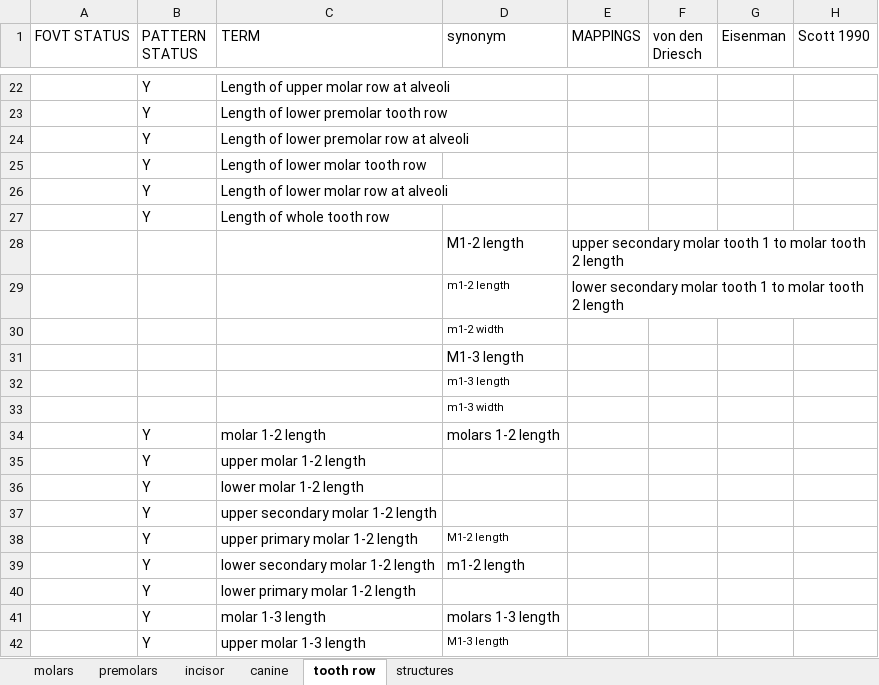
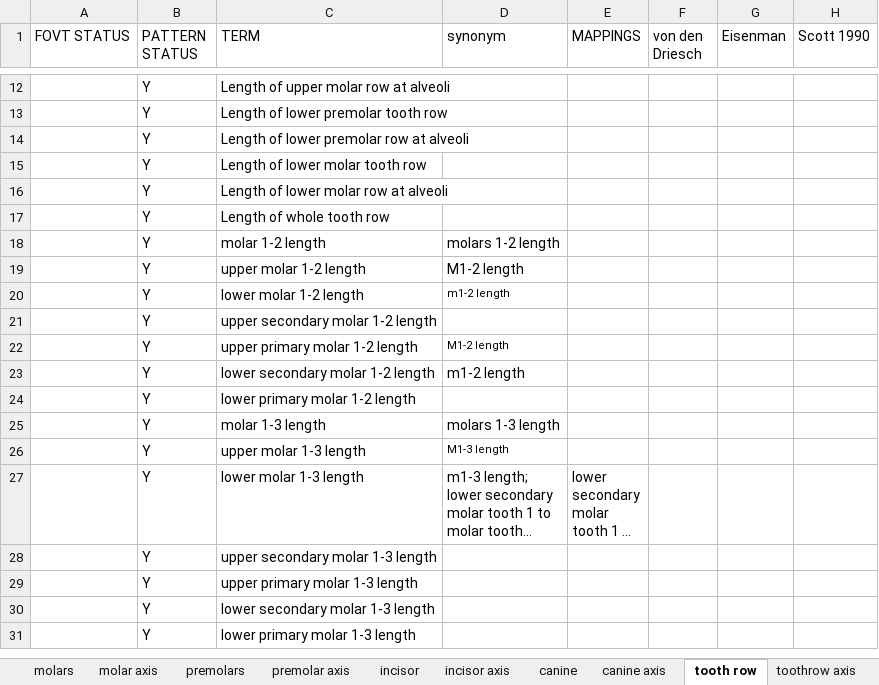
Before and after one commit to futres/fovt, an Excel workbook: terms/teethTerms.xlsx, sheet tooth row, drawn as a sheet; only a part is shown, gaps mark what is left out; the shorter side is filled out with more unchanged rows; long unchanged cells end in …; values as stored, in another font and other column widths than the file's, no borders; removed rows and columns are numbered as before the commit, all else as after; the diff covers the shown part only; the diff names each change by its address in the sheet, - before the commit and + after, or states it on an @@ line.

```diff
--- a/terms/teethTerms.xlsx (sheet tooth row)
+++ b/terms/teethTerms.xlsx (sheet tooth row)
+sheet tab: molar axis
+sheet tab: premolar axis
+sheet tab: incisor axis
+sheet tab: canine axis
+sheet tab: toothrow axis
-row 28:  |  |  | M1-2 length | upper secondary molar tooth 1 to molar tooth 2 length
-row 29:  |  |  | m1-2 length | lower secondary molar tooth 1 to molar tooth 2 length
-row 30:  |  |  | m1-2 width
-row 31:  |  |  | M1-3 length
-row 32:  |  |  | m1-3 length
-row 33:  |  |  | m1-3 width
-D19 (synonym): (empty)
+D19 (synonym): M1-2 length
-D20 (synonym): (empty)
+D20 (synonym): m1-2 length
```
Also changed, not shown: 7 added rows, 14 removed rows and 2 edited cells elsewhere in this sheet, sheet structures, other sheet tabs, terms/bodyTerms.xlsx, terms/femurTerms.xlsx, 35 other files.
